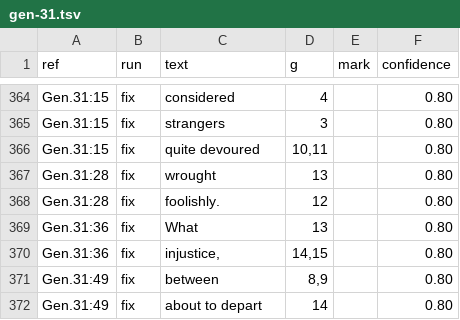
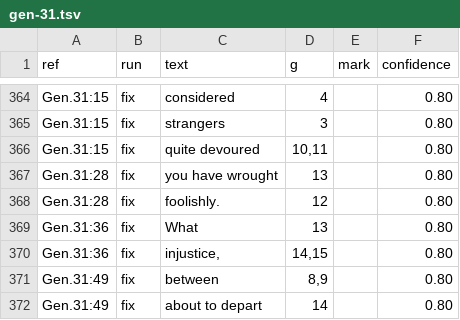
Before and after one commit to Jonathan-A-White/lampas, a TSV file: data/lxx/align/gen-31.tsv, drawn as a sheet; only a part is shown, gaps mark what is left out.

```diff
--- a/data/lxx/align/gen-31.tsv
+++ b/data/lxx/align/gen-31.tsv
@@ -366,3 +366,3 @@ Gen.31:15	fix	strangers	3		0.80
 Gen.31:15	fix	quite devoured	10,11		0.80
-Gen.31:28	fix	wrought	13		0.80
+Gen.31:28	fix	you have wrought	13		0.80
 Gen.31:28	fix	foolishly.	12		0.80
```
Also changed, not shown: data/lxx/align/gen-32.tsv, 2 other files.
